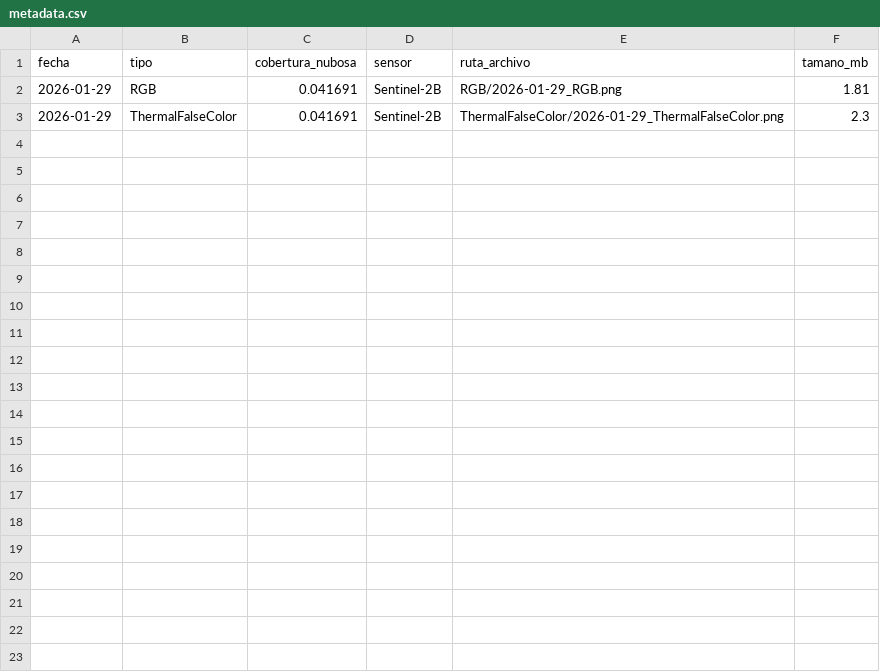
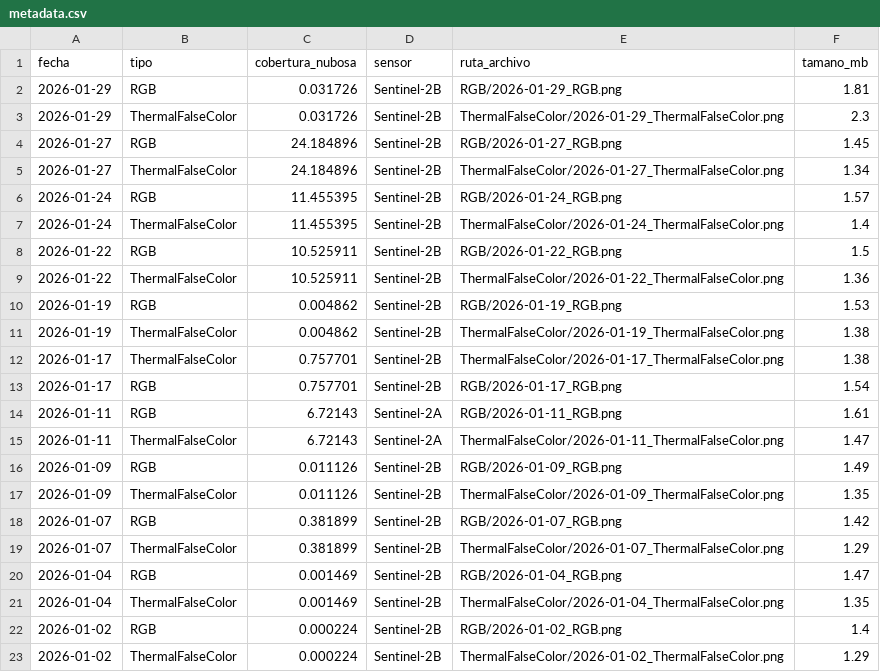
Before and after one commit to MendozaVolcanic/Copernicus-v1, a CSV file: data/sentinel2/Villarrica/metadata.csv, drawn as a sheet.

Commit message:
🛰️ Sentinel-2: Descarga automática 2026-02-01

```diff
--- a/data/sentinel2/Villarrica/metadata.csv
+++ b/data/sentinel2/Villarrica/metadata.csv
@@ -1,3 +1,23 @@
 fecha,tipo,cobertura_nubosa,sensor,ruta_archivo,tamano_mb
-2026-01-29,RGB,0.041691,Sentinel-2B,RGB/2026-01-29_RGB.png,1.81
-2026-01-29,ThermalFalseColor,0.041691,Sentinel-2B,ThermalFalseColor/2026-01-29_ThermalFalseColor.png,2.3
+2026-01-29,RGB,0.031726,Sentinel-2B,RGB/2026-01-29_RGB.png,1.81
+2026-01-29,ThermalFalseColor,0.031726,Sentinel-2B,ThermalFalseColor/2026-01-29_ThermalFalseColor.png,2.3
+2026-01-27,RGB,24.184896,Sentinel-2B,RGB/2026-01-27_RGB.png,1.45
+2026-01-27,ThermalFalseColor,24.184896,Sentinel-2B,ThermalFalseColor/2026-01-27_ThermalFalseColor.png,1.34
+2026-01-24,RGB,11.455395,Sentinel-2B,RGB/2026-01-24_RGB.png,1.57
+2026-01-24,ThermalFalseColor,11.455395,Sentinel-2B,ThermalFalseColor/2026-01-24_ThermalFalseColor.png,1.4
+2026-01-22,RGB,10.525911,Sentinel-2B,RGB/2026-01-22_RGB.png,1.5
+2026-01-22,ThermalFalseColor,10.525911,Sentinel-2B,ThermalFalseColor/2026-01-22_ThermalFalseColor.png,1.36
+2026-01-19,RGB,0.004862,Sentinel-2B,RGB/2026-01-19_RGB.png,1.53
+2026-01-19,ThermalFalseColor,0.004862,Sentinel-2B,ThermalFalseColor/2026-01-19_ThermalFalseColor.png,1.38
+2026-01-17,ThermalFalseColor,0.757701,Sentinel-2B,ThermalFalseColor/2026-01-17_ThermalFalseColor.png,1.38
+2026-01-17,RGB,0.757701,Sentinel-2B,RGB/2026-01-17_RGB.png,1.54
+2026-01-11,RGB,6.72143,Sentinel-2A,RGB/2026-01-11_RGB.png,1.61
+2026-01-11,ThermalFalseColor,6.72143,Sentinel-2A,ThermalFalseColor/2026-01-11_ThermalFalseColor.png,1.47
+2026-01-09,RGB,0.011126,Sentinel-2B,RGB/2026-01-09_RGB.png,1.49
+2026-01-09,ThermalFalseColor,0.011126,Sentinel-2B,ThermalFalseColor/2026-01-09_ThermalFalseColor.png,1.35
+2026-01-07,RGB,0.381899,Sentinel-2B,RGB/2026-01-07_RGB.png,1.42
+2026-01-07,ThermalFalseColor,0.381899,Sentinel-2B,ThermalFalseColor/2026-01-07_ThermalFalseColor.png,1.29
+2026-01-04,RGB,0.001469,Sentinel-2B,RGB/2026-01-04_RGB.png,1.47
+2026-01-04,ThermalFalseColor,0.001469,Sentinel-2B,ThermalFalseColor/2026-01-04_ThermalFalseColor.png,1.35
+2026-01-02,RGB,0.000224,Sentinel-2B,RGB/2026-01-02_RGB.png,1.4
+2026-01-02,ThermalFalseColor,0.000224,Sentinel-2B,ThermalFalseColor/2026-01-02_ThermalFalseColor.png,1.29
```
Also changed, not shown: 20 other files.
